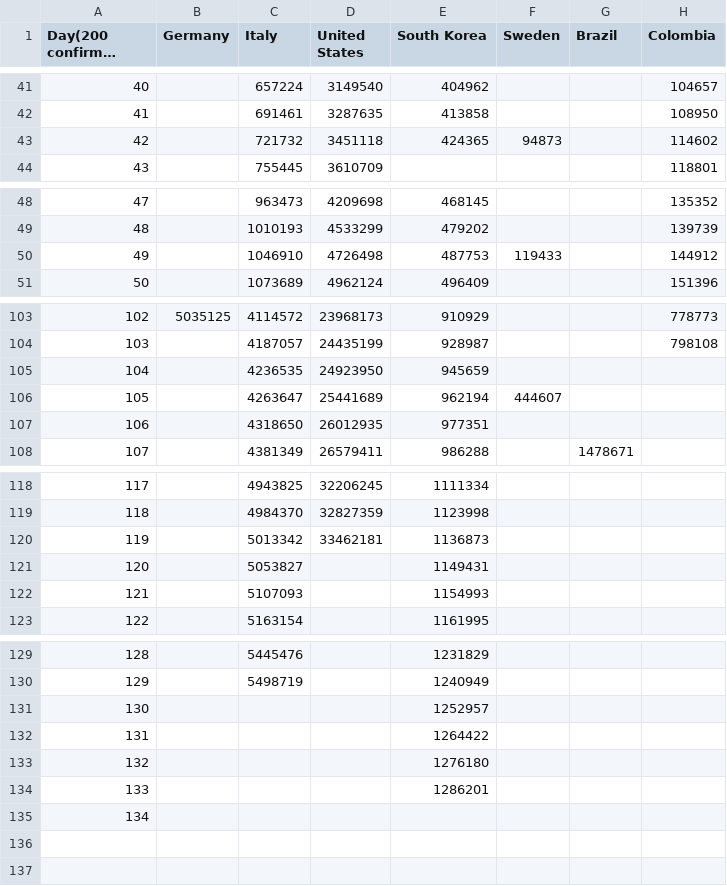
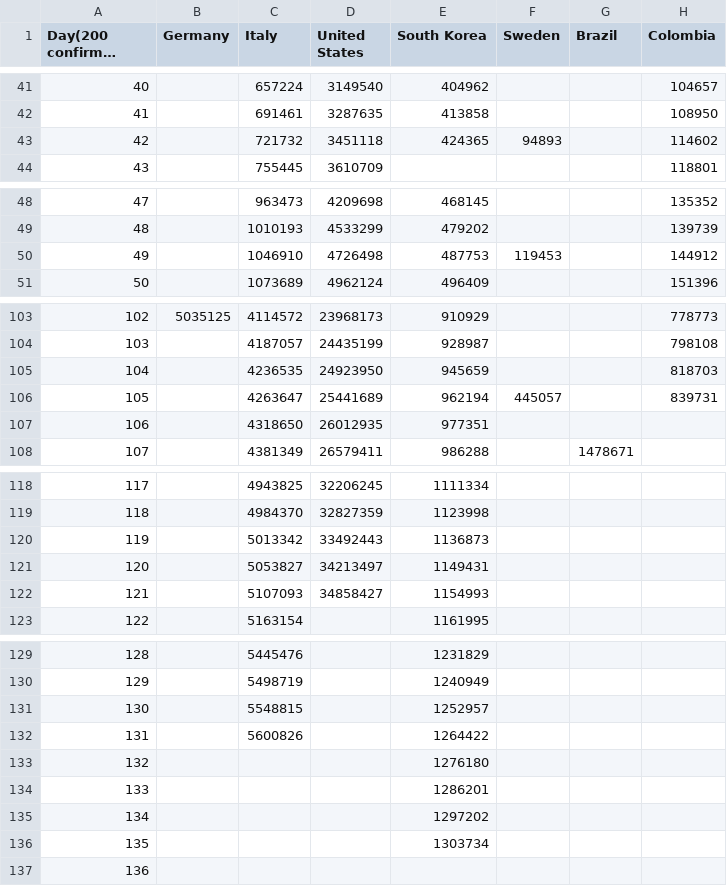
Before and after one commit to ideascol/covid19, a CSV file: data/data_200day_tests_countries.csv, drawn as a sheet; only a part is shown, gaps mark what is left out; long unchanged cells end in …; addresses are those after the commit; the diff covers the shown part only; the diff names each change by its address in the sheet, - before the commit and + after, or states it on an @@ line.

```diff
--- a/data/data_200day_tests_countries.csv
+++ b/data/data_200day_tests_countries.csv
-F43 (Sweden): 94873
+F43 (Sweden): 94893
-F50 (Sweden): 119433
+F50 (Sweden): 119453
-H105 (Colombia): (empty)
+H105 (Colombia): 818703
-F106 (Sweden): 444607
+F106 (Sweden): 445057
-H106 (Colombia): (empty)
+H106 (Colombia): 839731
-D120 (United States): 33462181
+D120 (United States): 33492443
-D121 (United States): (empty)
+D121 (United States): 34213497
-D122 (United States): (empty)
+D122 (United States): 34858427
-C131 (Italy): (empty)
+C131 (Italy): 5548815
-C132 (Italy): (empty)
+C132 (Italy): 5600826
+row 135: 134 |  |  |  | 1297202
+row 136: 135 |  |  |  | 1303734
@@ column A (Day(200 confirmed cases)) renumbered from row 137 down @@
```
Also changed, not shown: 8 edited cells elsewhere in this file, data/data_200day_confirmed_cases_countries.csv, data/data_million_confirmed_cases_countries.csv, 9 other files.
